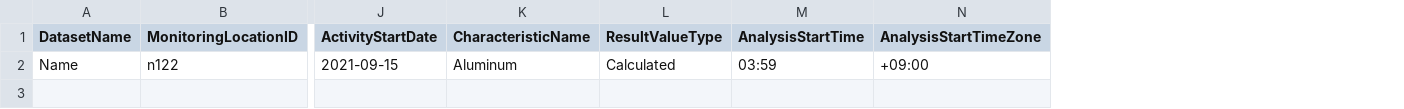
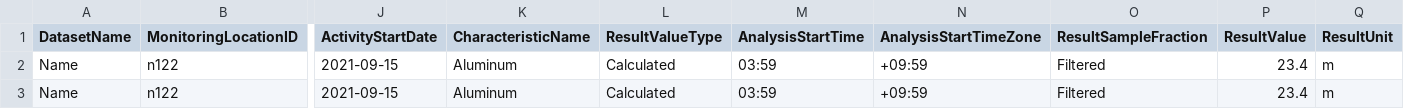
Before and after one commit to LobkeRotteveel/SWatCh, a CSV file: schema/test.csv, drawn as a sheet; only a part is shown, gaps mark what is left out; rows hold the shown columns only; the diff names each change by its address in the sheet, - before the commit and + after, or states it on an @@ line.

```diff
--- a/schema/test.csv
+++ b/schema/test.csv
+column O (ResultSampleFraction), row 2: Filtered
+column P (ResultValue), row 2: 23.4
+column Q (ResultUnit), row 2: m
-N2 (AnalysisStartTimeZone): +09:00
+N2 (AnalysisStartTimeZone): +09:59
+row 3: Name | n122 | 2021-09-15 | Aluminum | Calculated | 03:59 | +09:59 | Filtered | 23.4 | m
```
Also changed, not shown: 2 other files.
